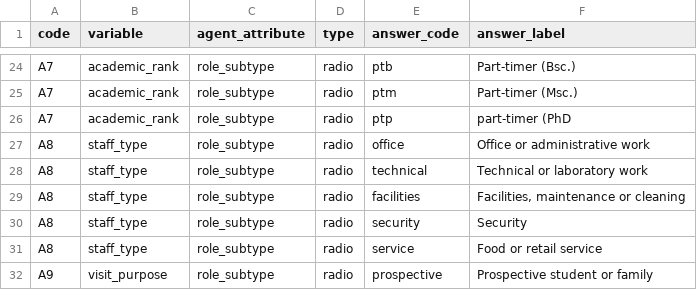
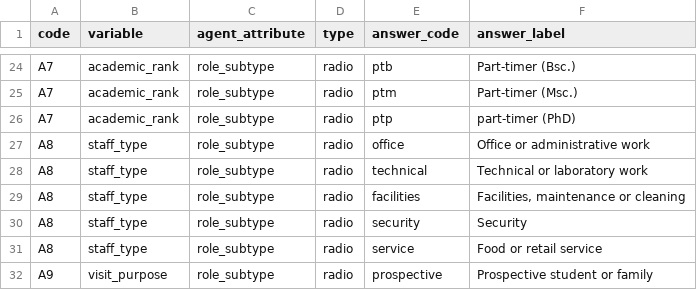
Before and after one commit to ahmed-amal-ft/campus-walk, a CSV file: codebook.csv, drawn as a sheet; only a part is shown, gaps mark what is left out.

```diff
--- a/codebook.csv
+++ b/codebook.csv
@@ -25,3 +25,3 @@ A7,academic_rank,role_subtype,radio,ptb,Part-timer (Bsc.)
 A7,academic_rank,role_subtype,radio,ptm,Part-timer (Msc.)
-A7,academic_rank,role_subtype,radio,ptp,part-timer (PhD
+A7,academic_rank,role_subtype,radio,ptp,part-timer (PhD)
 A8,staff_type,role_subtype,radio,office,Office or administrative work
```
Also changed, not shown: 3 other files.
